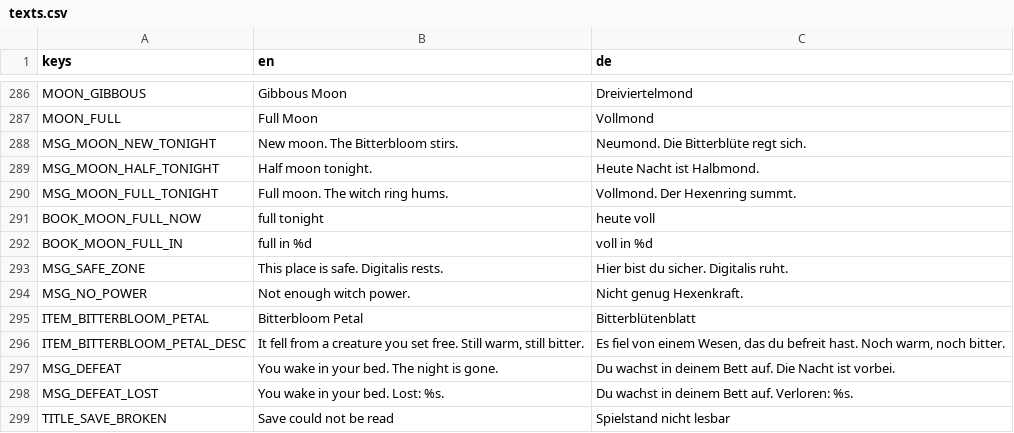
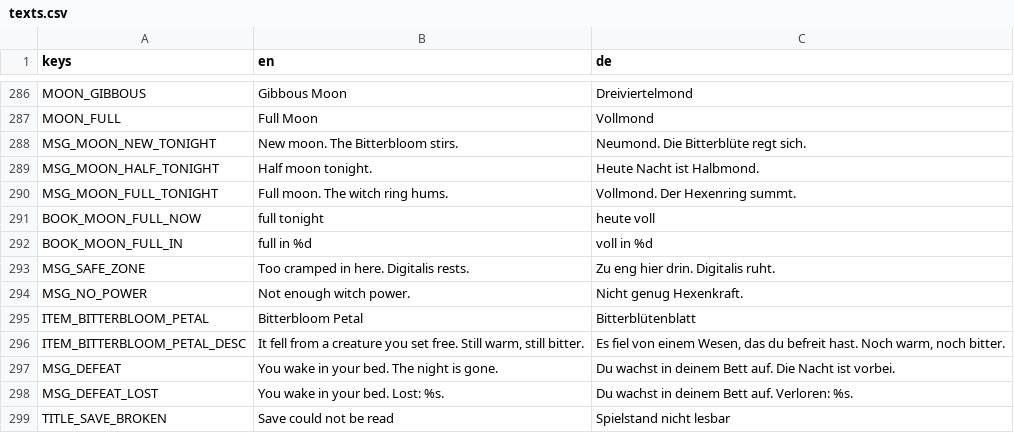
Before and after one commit to robinbrenner11/Witch-game, a CSV file: data/translations/texts.csv, drawn as a sheet; only a part is shown, gaps mark what is left out.

```diff
--- a/data/translations/texts.csv
+++ b/data/translations/texts.csv
@@ -300,3 +300,3 @@ BOOK_MOON_FULL_NOW,full tonight,heute voll
 BOOK_MOON_FULL_IN,full in %d,voll in %d
-MSG_SAFE_ZONE,This place is safe. Digitalis rests.,Hier bist du sicher. Digitalis ruht.
+MSG_SAFE_ZONE,Too cramped in here. Digitalis rests.,Zu eng hier drin. Digitalis ruht.
 MSG_NO_POWER,Not enough witch power.,Nicht genug Hexenkraft.
```
Also changed, not shown: 4 other files.
